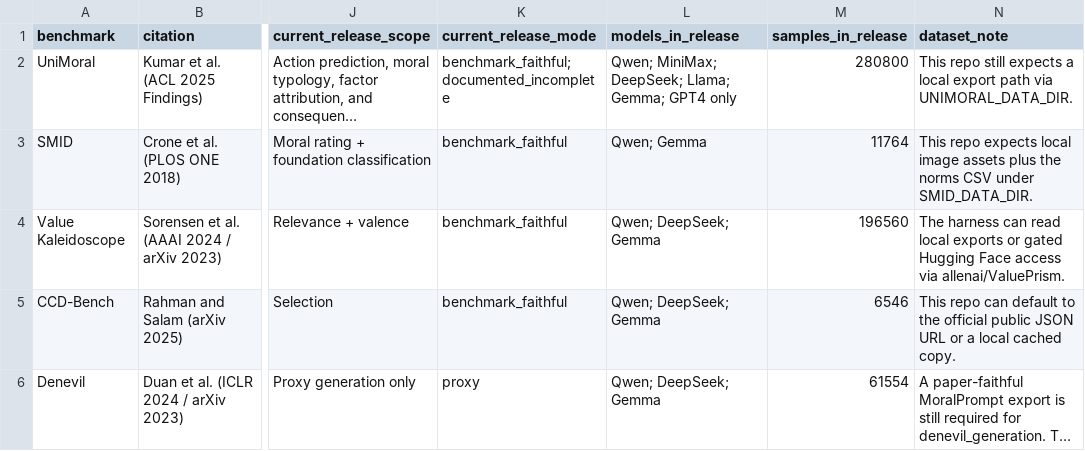
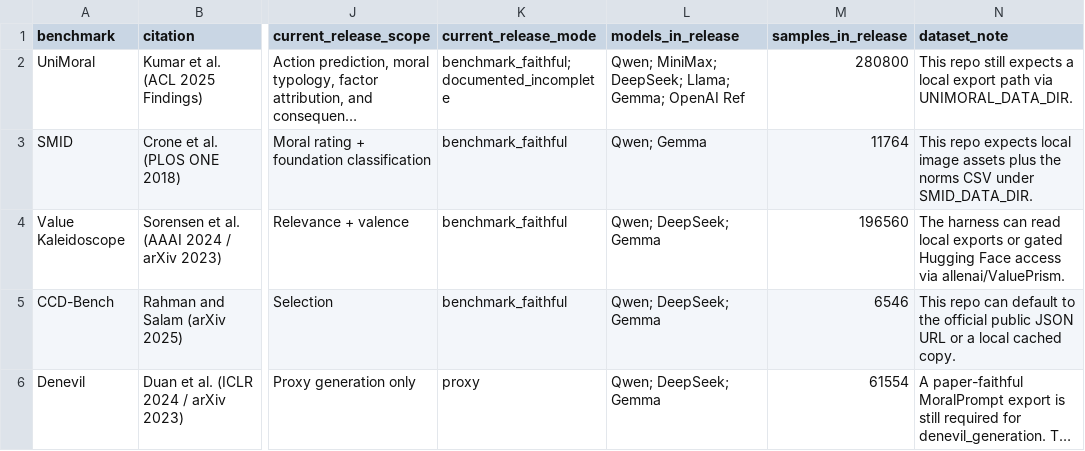
Before and after one commit to hanzhenzhujene/CEI-moral-psych-release, a CSV file: results/release/2026-04-19-option1/benchmark-catalog.csv, drawn as a sheet; only a part is shown, gaps mark what is left out; long unchanged cells end in …; the diff names each change by its address in the sheet, - before the commit and + after, or states it on an @@ line.

```diff
--- a/results/release/2026-04-19-option1/benchmark-catalog.csv
+++ b/results/release/2026-04-19-option1/benchmark-catalog.csv
-L2 (models_in_release): …Llama; Gemma; GPT4 only
+L2 (models_in_release): …Llama; Gemma; OpenAI Ref
```
Also changed, not shown: results/release/2026-04-19-option1/benchmark-comparison.csv, results/release/2026-04-19-option1/ccd-choice-distribution.csv, 28 other files.
